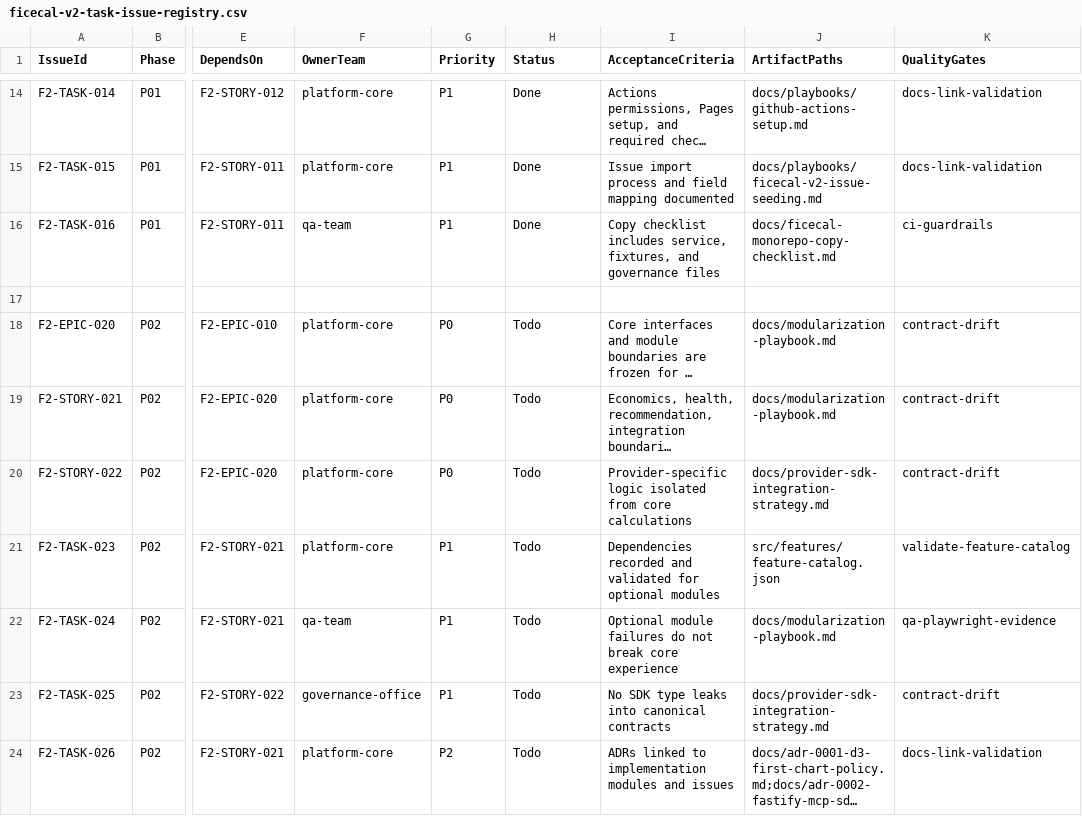
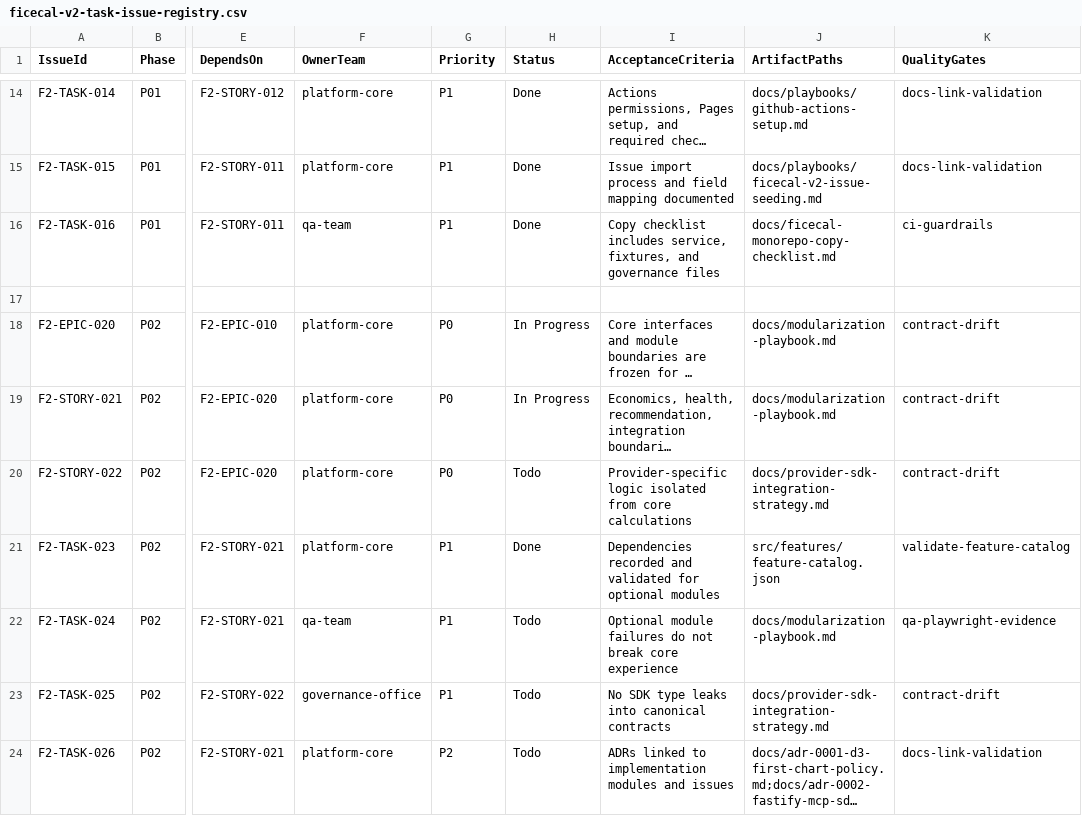
Before and after one commit to duksh/FiceCal, a CSV file: docs/roadmap/ficecal-v2-task-issue-registry.csv, drawn as a sheet; only a part is shown, gaps mark what is left out; long unchanged cells end in …; the diff names each change by its address in the sheet, - before the commit and + after, or states it on an @@ line.

Commit message:
feat(p02): add module dependency catalog and validator

```diff
--- a/docs/roadmap/ficecal-v2-task-issue-registry.csv
+++ b/docs/roadmap/ficecal-v2-task-issue-registry.csv
-H18:H19 (Status): Todo
+H18:H19 (Status): In Progress
-H21 (Status): Todo
+H21 (Status): Done
```
Also changed, not shown: 2 other files.
